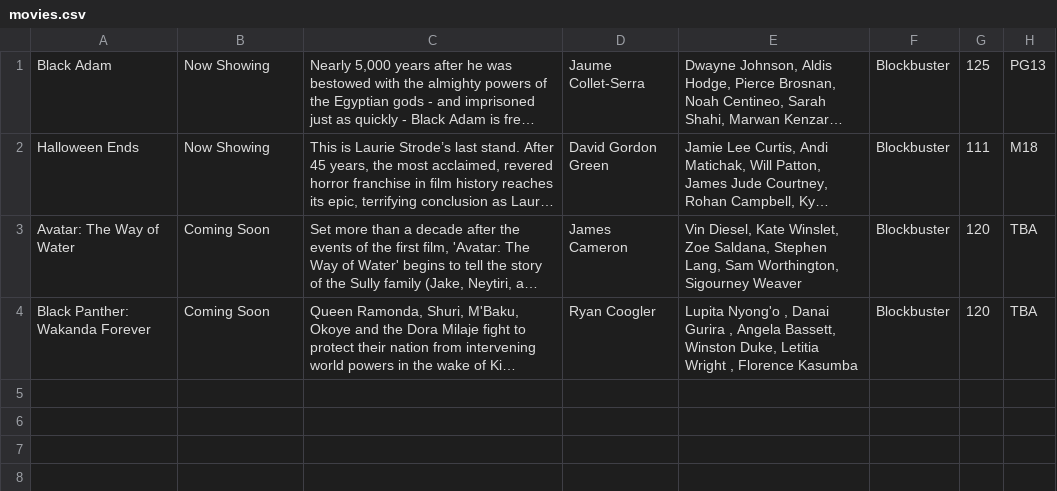
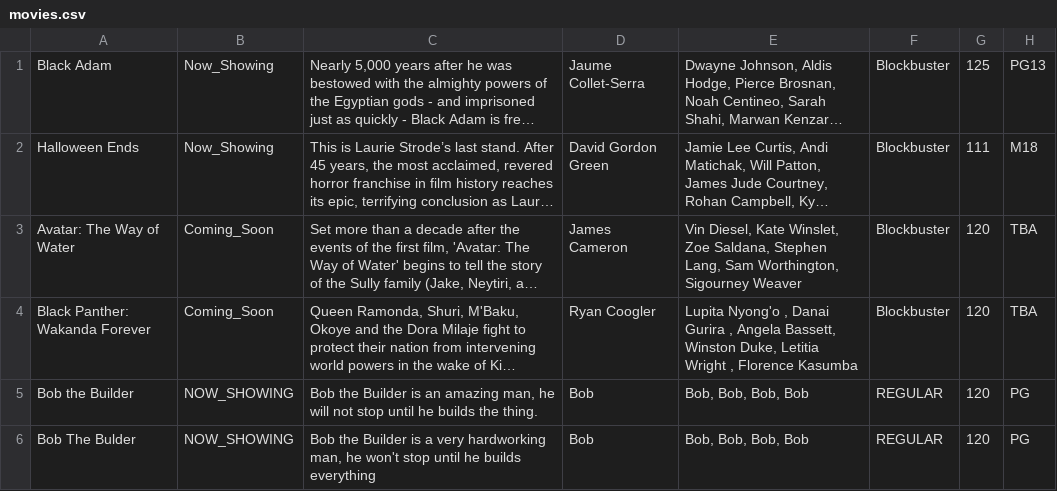
Before and after one commit to Worsl/JAVA_MOVIEBOOKING, a CSV file: src/data/movies.csv, drawn as a sheet; long unchanged cells end in …; the diff names each change by its address in the sheet, - before the commit and + after, or states it on an @@ line.

Commit message:
END_OF_SHOWING movies not to be shown in booking

```diff
--- a/src/data/movies.csv
+++ b/src/data/movies.csv
-B1:B2: Now Showing
+B1:B2: Now_Showing
-B3:B4: Coming Soon
+B3:B4: Coming_Soon
+row 5: Bob the Builder | NOW_SHOWING | Bob the Builder is an amazing man, he will not stop until he builds the thing. | Bob | Bob, Bob, Bob, Bob | REGULAR | 120 | PG
+row 6: Bob The Bulder | NOW_SHOWING | Bob the Builder is a very hardworking man, he won't stop until he builds everything | Bob | Bob, Bob, Bob, Bob | REGULAR | 120 | PG
```
Also changed, not shown: 2 other files.
